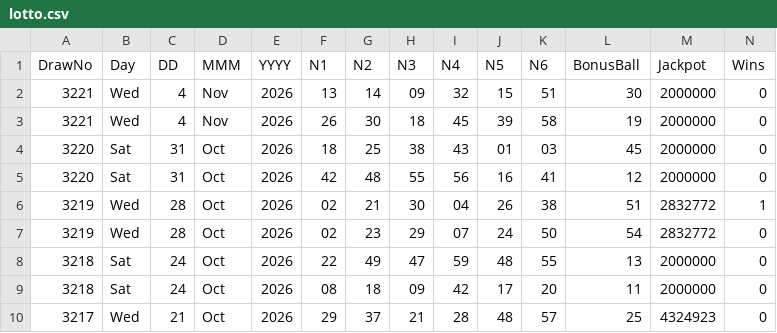
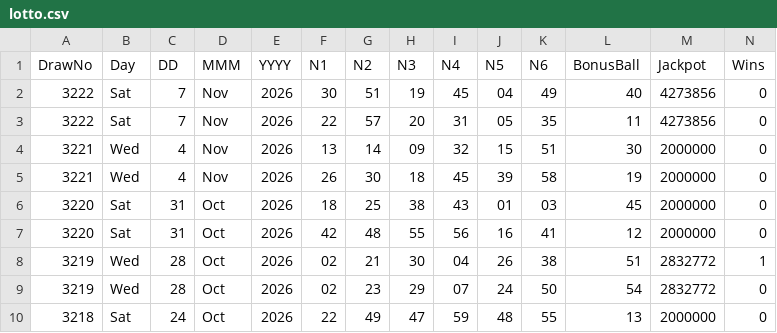
Before and after one commit to CostaCory/uk-lottery-dashboard, a CSV file: data/lotto.csv, drawn as a sheet; only a part is shown; the shorter side is filled out with more unchanged rows; rows hold the shown columns only; the diff names each change by its address in the sheet, - before the commit and + after, or states it on an @@ line.

Commit message:
Auto-update Lotto CSV

```diff
--- a/data/lotto.csv
+++ b/data/lotto.csv
+row 2: 3222 | Sat | 7 | Nov | 2026 | 30 | 51 | 19 | 45 | 04 | 49 | 40 | 4273856 | 0
+row 3: 3222 | Sat | 7 | Nov | 2026 | 22 | 57 | 20 | 31 | 05 | 35 | 11 | 4273856 | 0
```
